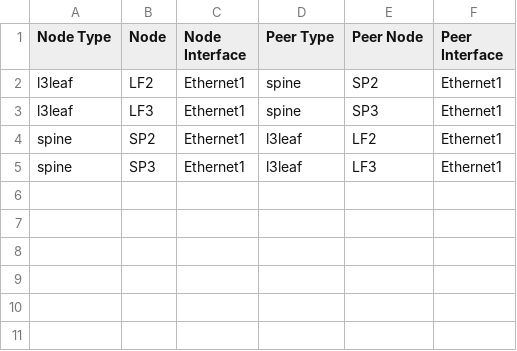
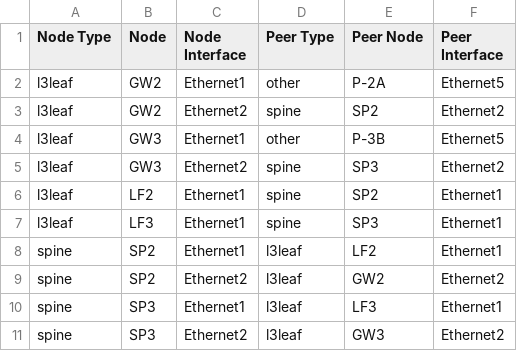
Before and after one commit to emilarista/mpls-vxlan-avd-poc, a CSV file: documentation/fabric/VXLAN_NETWORK-topology.csv, drawn as a sheet.

```diff
--- a/documentation/fabric/VXLAN_NETWORK-topology.csv
+++ b/documentation/fabric/VXLAN_NETWORK-topology.csv
@@ -1,2 +1,6 @@
 Node Type,Node,Node Interface,Peer Type,Peer Node,Peer Interface
+l3leaf,GW2,Ethernet1,other,P-2A,Ethernet5
+l3leaf,GW2,Ethernet2,spine,SP2,Ethernet2
+l3leaf,GW3,Ethernet1,other,P-3B,Ethernet5
+l3leaf,GW3,Ethernet2,spine,SP3,Ethernet2
 l3leaf,LF2,Ethernet1,spine,SP2,Ethernet1
@@ -4,2 +8,4 @@ l3leaf,LF3,Ethernet1,spine,SP3,Ethernet1
 spine,SP2,Ethernet1,l3leaf,LF2,Ethernet1
+spine,SP2,Ethernet2,l3leaf,GW2,Ethernet2
 spine,SP3,Ethernet1,l3leaf,LF3,Ethernet1
+spine,SP3,Ethernet2,l3leaf,GW3,Ethernet2
```
Also changed, not shown: documentation/fabric/VXLAN_NETWORK-p2p-links.csv, 34 other files.
